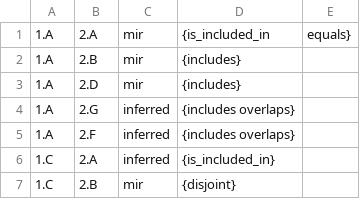
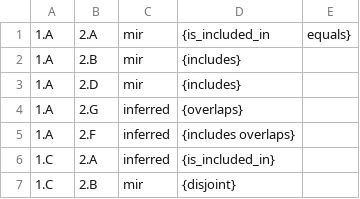
Before and after one commit to EulerProject/EulerX, a CSV file: example/output/abstract4/abstract4_mir.csv, drawn as a sheet; only a part is shown.

```diff
--- a/example/output/abstract4/abstract4_mir.csv
+++ b/example/output/abstract4/abstract4_mir.csv
@@ -3,3 +3,3 @@
 1.A,2.D,mir,{includes}
-1.A,2.G,inferred,{includes overlaps}
+1.A,2.G,inferred,{overlaps}
 1.A,2.F,inferred,{includes overlaps}
```
Also changed, not shown: example/output/abstract4/abstract4_pw_0.csv, example/output/abstract4/abstract4_pw_1.csv, 8 other files.
